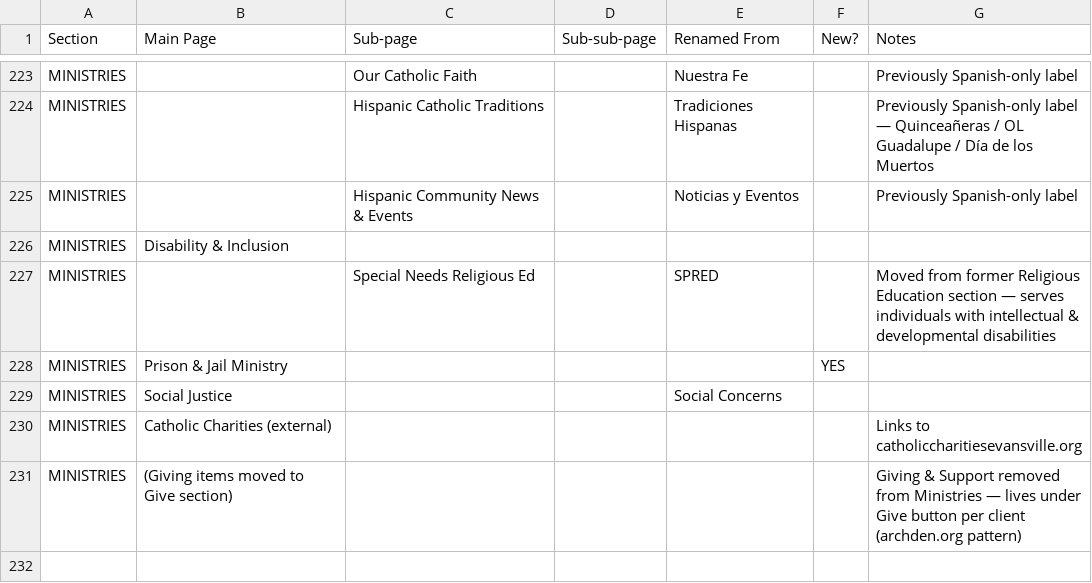
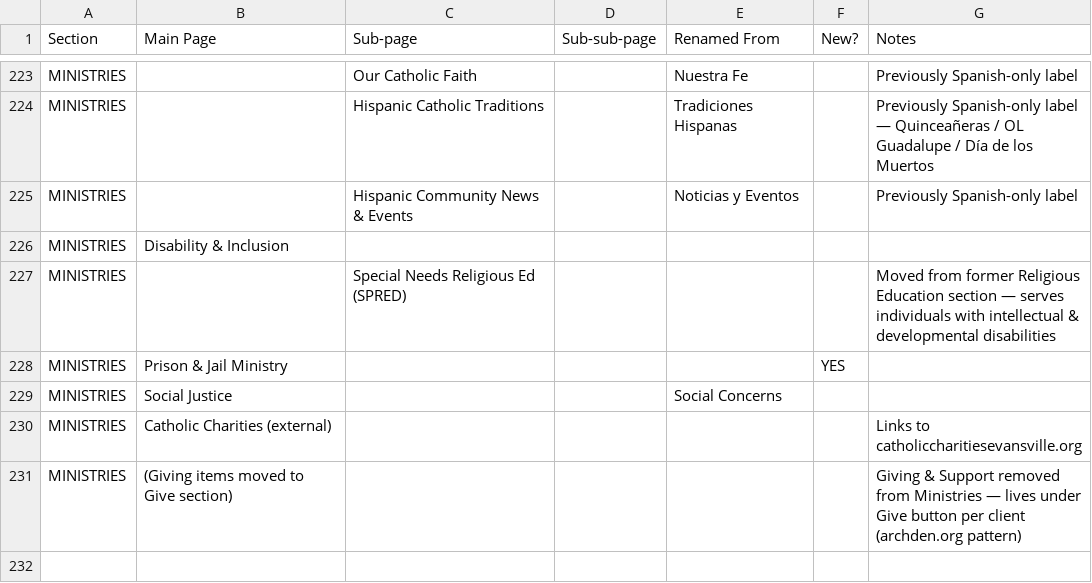
Before and after one commit to Redstitch/EVV-DIO, a CSV file: project-documents/ia-review-v15.csv, drawn as a sheet; only a part is shown, gaps mark what is left out.

Commit message:
IA: clean SPRED row label in v15 CSV (Special Needs Religious Ed (SPRED) in col C)

```diff
--- a/project-documents/ia-review-v15.csv
+++ b/project-documents/ia-review-v15.csv
@@ -226,3 +226,3 @@ MINISTRIES,,Hispanic Community News & Events,,Noticias y Eventos,,Previously Spa
 MINISTRIES,Disability & Inclusion,,,,,
-MINISTRIES,,Special Needs Religious Ed,,SPRED,,Moved from former Religious Education section — serves individuals with intellectual & developmental disabilities
+MINISTRIES,,Special Needs Religious Ed (SPRED),,,,Moved from former Religious Education section — serves individuals with intellectual & developmental disabilities
 MINISTRIES,Prison & Jail Ministry,,,,YES,
```
